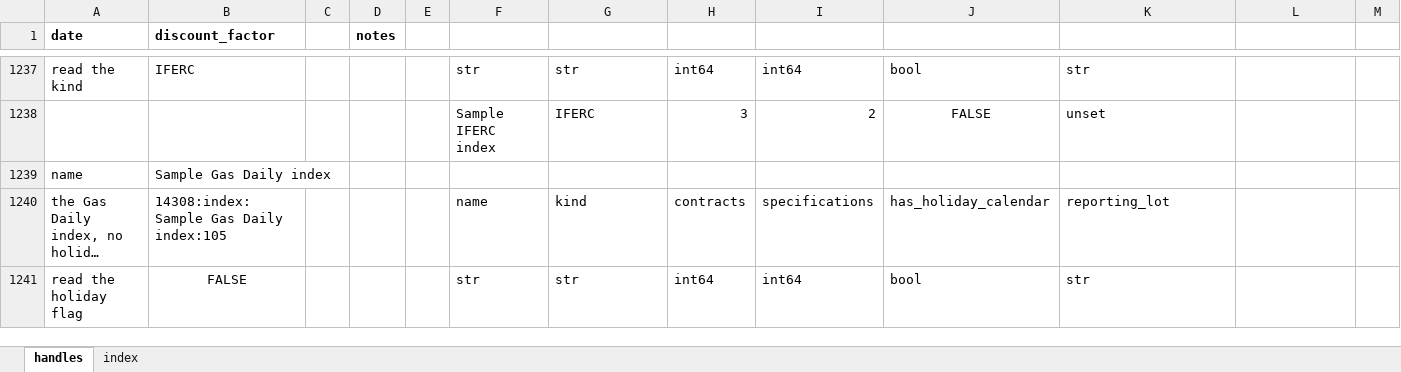
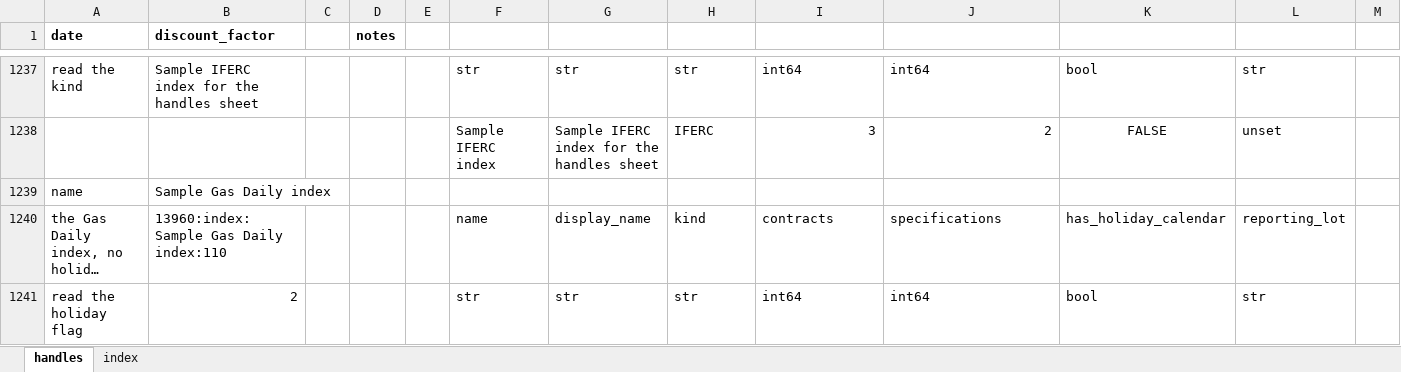
Before and after one commit to gobbles404/catalyst, an Excel workbook: workbooks/handles.xlsx, sheet handles, drawn as a sheet; only a part is shown, gaps mark what is left out; long unchanged cells end in …; values as stored, in another font and other column widths than the file's, no borders; removed rows and columns are numbered as before the commit, all else as after; rows hold the shown columns only; the diff covers the shown part only; the diff names each change by its address in the sheet, - before the commit and + after, or states it on an @@ line.

Commit message:
chore(workbook): a display name in each of the seventeen index creators
Every _CreateIndex formula on the handles sheet gains a description after its name, a
literal in the formula; every creator shows a handle, the three deliberate index refusals
say what they said, the blocks' marks and cash stand and no cell shows a new error or a
broken spill, verified in a hidden Excel before the save.

```diff
--- a/workbooks/handles.xlsx (sheet handles)
+++ b/workbooks/handles.xlsx (sheet handles)
-B1237 (discount_factor): IFERC
+B1237 (discount_factor): Sample IFERC index for the handles sheet
-H1237: int64
+H1237: str
-J1237: bool
+J1237: int64
-K1237: str
+K1237: bool
-L1237: (empty)
+L1237: str
-row 1238:  |  |  |  |  | Sample IFERC index | IFERC | 3 | 2 | FALSE | unset
+row 1238:  |  |  |  |  | Sample IFERC index | Sample IFERC index for the handles sheet | IFERC | 3 | 2 | FALSE | unset
-B1240 (discount_factor): 14308:index:Sample Gas Daily index:105
+B1240 (discount_factor): 13960:index:Sample Gas Daily index:110
-G1240: kind
+G1240: display_name
-H1240: contracts
+H1240: kind
-I1240: specifications
+I1240: contracts
-J1240: has_holiday_calendar
+J1240: specifications
-K1240: reporting_lot
+K1240: has_holiday_calendar
-L1240: (empty)
+L1240: reporting_lot
-B1241 (discount_factor): FALSE
+B1241 (discount_factor): 2
-B1241 alignment: center
+B1241 alignment: right
-H1241: int64
+H1241: str
-J1241: bool
+J1241: int64
-K1241: str
+K1241: bool
-L1241: (empty)
+L1241: str
```
Also changed, not shown: 2 added rows, 2 removed rows and 439 edited cells elsewhere in this sheet, sheet index, formulas that keep their value.
